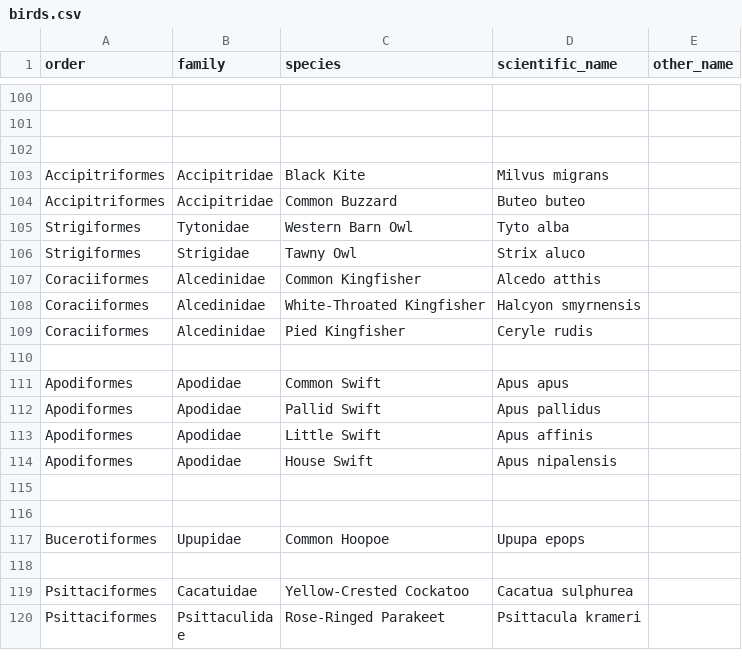
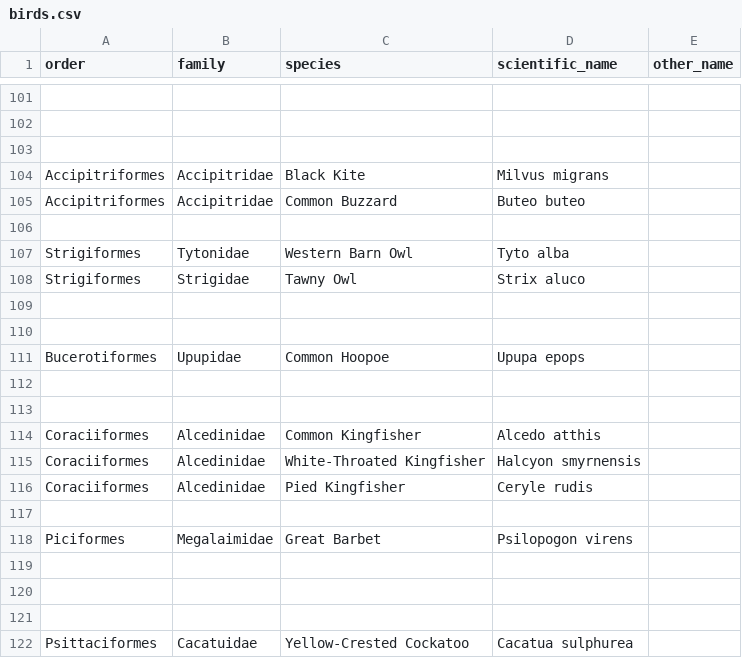
Before and after one commit to forgetmelot/forgetmelot.github.io, a CSV file: birds.csv, drawn as a sheet; only a part is shown, gaps mark what is left out; the shorter side is filled out with more unchanged rows; the diff covers the shown part only.

```diff
--- a/birds.csv
+++ b/birds.csv
@@ -104,4 +105,10 @@ Accipitriformes,Accipitridae,Black Kite,Milvus migrans,
 Accipitriformes,Accipitridae,Common Buzzard,Buteo buteo,
+
 Strigiformes,Tytonidae,Western Barn Owl,Tyto alba,
 Strigiformes,Strigidae,Tawny Owl,Strix aluco,
+
+
+Bucerotiformes,Upupidae,Common Hoopoe,Upupa epops,
+
+
 Coraciiformes,Alcedinidae,Common Kingfisher,Alcedo atthis,
@@ -110,9 +117,5 @@ Coraciiformes,Alcedinidae,Pied Kingfisher,Ceryle rudis,
 
-Apodiformes,Apodidae,Common Swift,Apus apus,
-Apodiformes,Apodidae,Pallid Swift,Apus pallidus,
-Apodiformes,Apodidae,Little Swift,Apus affinis,
-Apodiformes,Apodidae,House Swift,Apus nipalensis,
+Piciformes,Megalaimidae,Great Barbet,Psilopogon virens,
 
 
-Bucerotiformes,Upupidae,Common Hoopoe,Upupa epops,
 
```
Also changed, not shown: 5 added rows, 8 removed rows, 12 moved rows and 24 edited cells elsewhere in this file, 59 other files.
